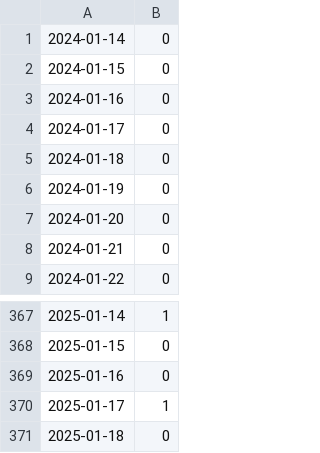
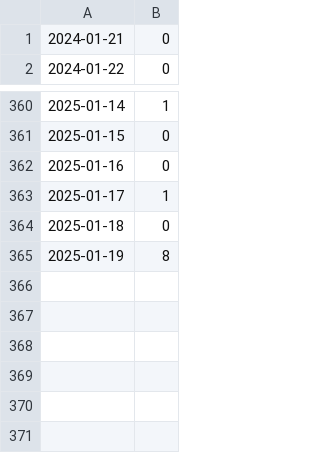
Before and after one commit to 5522079/notion-contribution-widget, a CSV file: data/contributions.csv, drawn as a sheet; only a part is shown, gaps mark what is left out; removed rows and columns are numbered as before the commit, all else as after; the diff names each change by its address in the sheet, - before the commit and + after, or states it on an @@ line.

Commit message:
update

```diff
--- a/data/contributions.csv
+++ b/data/contributions.csv
-row 1: 2024-01-14 | 0
-row 2: 2024-01-15 | 0
-row 3: 2024-01-16 | 0
-row 4: 2024-01-17 | 0
-row 5: 2024-01-18 | 0
-row 6: 2024-01-19 | 0
-row 7: 2024-01-20 | 0
+row 365: 2025-01-19 | 8
```
